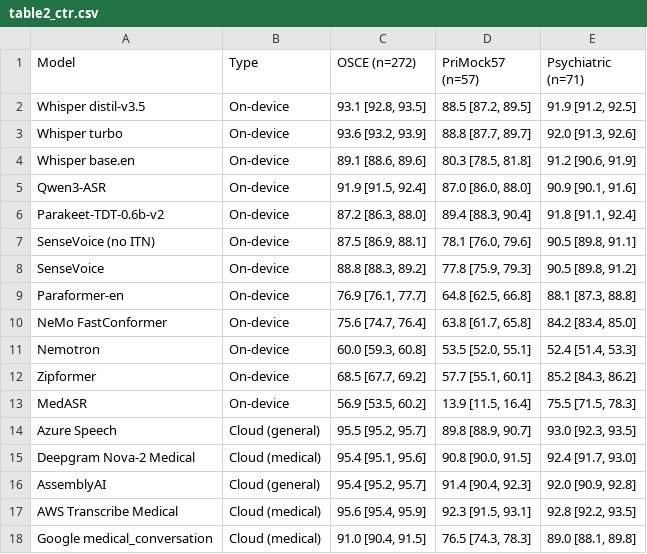
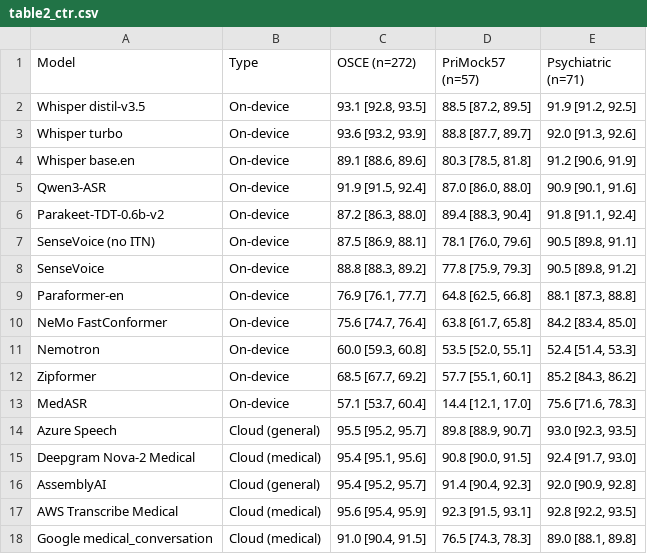
Before and after one commit to graiai-inc/stapes, a CSV file: paper/table2_ctr.csv, drawn as a sheet.

```diff
--- a/paper/table2_ctr.csv
+++ b/paper/table2_ctr.csv
@@ -12,3 +12,3 @@ Nemotron,On-device,"60.0 [59.3, 60.8]","53.5 [52.0, 55.1]","52.4 [51.4, 53.3]"
 Zipformer,On-device,"68.5 [67.7, 69.2]","57.7 [55.1, 60.1]","85.2 [84.3, 86.2]"
-MedASR,On-device,"56.9 [53.5, 60.2]","13.9 [11.5, 16.4]","75.5 [71.5, 78.3]"
+MedASR,On-device,"57.1 [53.7, 60.4]","14.4 [12.1, 17.0]","75.6 [71.6, 78.3]"
 Azure Speech,Cloud (general),"95.5 [95.2, 95.7]","89.8 [88.9, 90.7]","93.0 [92.3, 93.5]"
```
Also changed, not shown: 3 other files.
